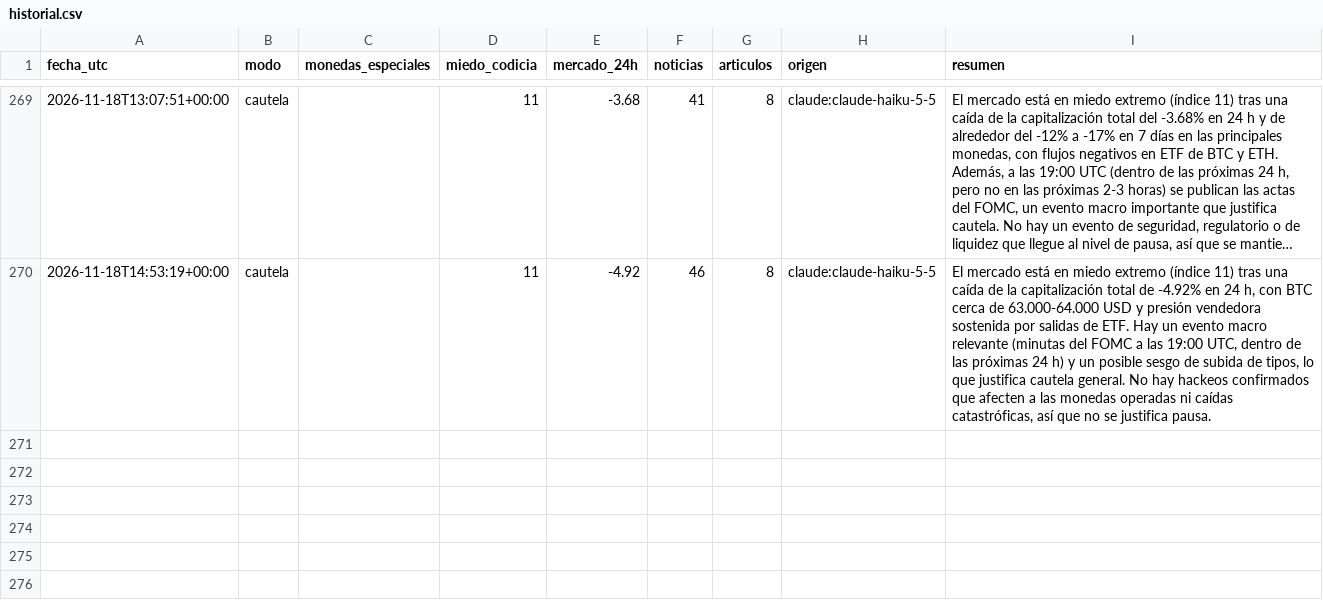
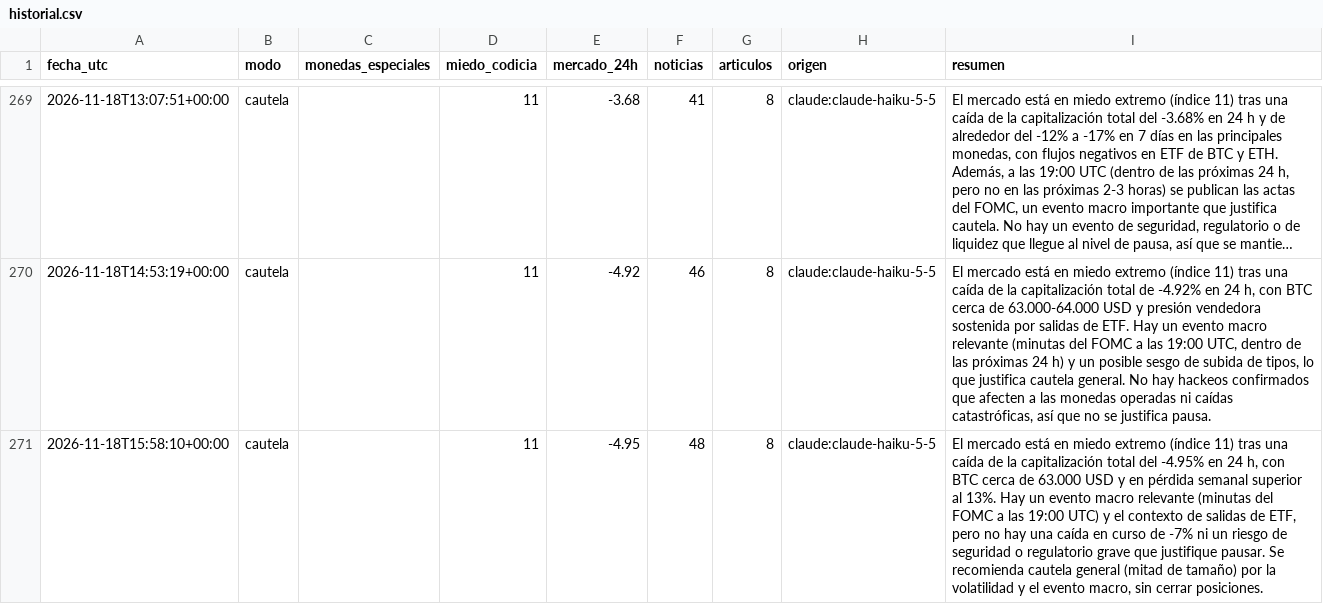
Before and after one commit to palomavilugron44-beep/cerebro-arana, a CSV file: publico/historial.csv, drawn as a sheet; only a part is shown, gaps mark what is left out; long unchanged cells end in …; the diff names each change by its address in the sheet, - before the commit and + after, or states it on an @@ line.

```diff
--- a/publico/historial.csv
+++ b/publico/historial.csv
+row 271: 2026-11-18T15:58:10+00:00 | cautela |  | 11 | -4.95 | 48 | 8 | claude:claude-haiku-5-5 | El mercado está en miedo extremo (índice 11) tras una caída de la capitalización total del -4.95% en 24 h, con BTC cerca de 63.000 USD y en pérdida semanal superior al 13%. Hay un evento macro relevante (minutas del FOMC a las 19:00 UTC) y el contexto de salidas de ETF, pero no hay una caída en curso de -7% ni un riesgo de seguridad o regulatorio grave que justifique pausar. Se recomienda cautela general (mitad de tamaño) por la volatilidad y el evento macro, sin cerrar posiciones.
```
Also changed, not shown: 1 other file.
